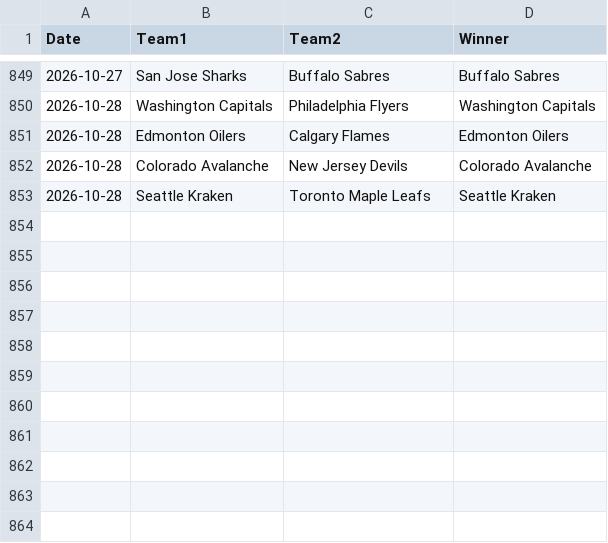
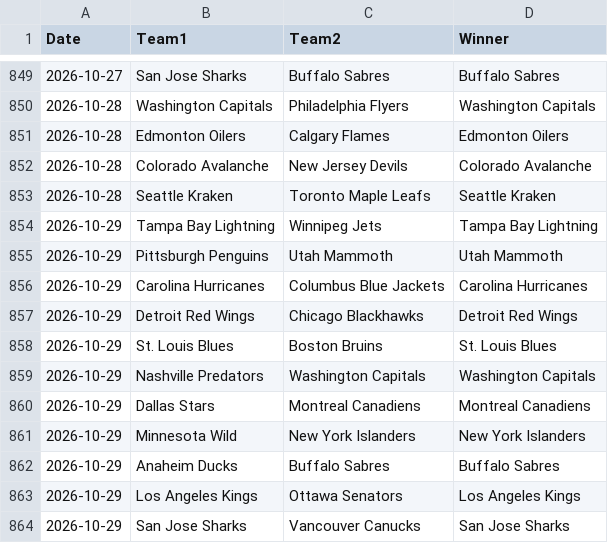
Before and after one commit to AHarper413/bether-website, a CSV file: pipeline/nhl_game_results_raw.csv, drawn as a sheet; only a part is shown, gaps mark what is left out.

```diff
--- a/pipeline/nhl_game_results_raw.csv
+++ b/pipeline/nhl_game_results_raw.csv
@@ -853 +853,12 @@ Date,Team1,Team2,Winner
 2026-10-28,Seattle Kraken,Toronto Maple Leafs,Seattle Kraken
+2026-10-29,Tampa Bay Lightning,Winnipeg Jets,Tampa Bay Lightning
+2026-10-29,Pittsburgh Penguins,Utah Mammoth,Utah Mammoth
+2026-10-29,Carolina Hurricanes,Columbus Blue Jackets,Carolina Hurricanes
+2026-10-29,Detroit Red Wings,Chicago Blackhawks,Detroit Red Wings
+2026-10-29,St. Louis Blues,Boston Bruins,St. Louis Blues
+2026-10-29,Nashville Predators,Washington Capitals,Washington Capitals
+2026-10-29,Dallas Stars,Montreal Canadiens,Montreal Canadiens
+2026-10-29,Minnesota Wild,New York Islanders,New York Islanders
+2026-10-29,Anaheim Ducks,Buffalo Sabres,Buffalo Sabres
+2026-10-29,Los Angeles Kings,Ottawa Senators,Los Angeles Kings
+2026-10-29,San Jose Sharks,Vancouver Canucks,San Jose Sharks
```
Also changed, not shown: 1 other file.
